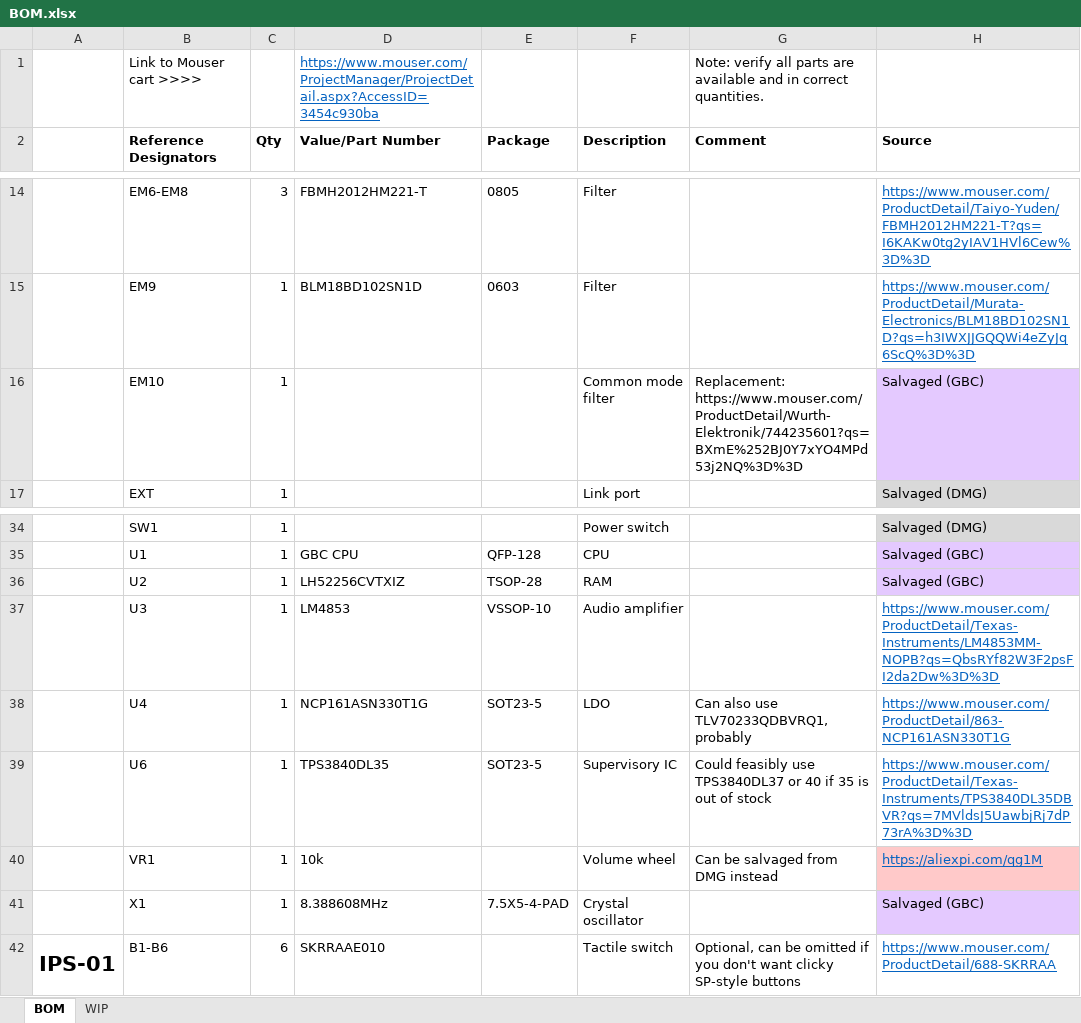
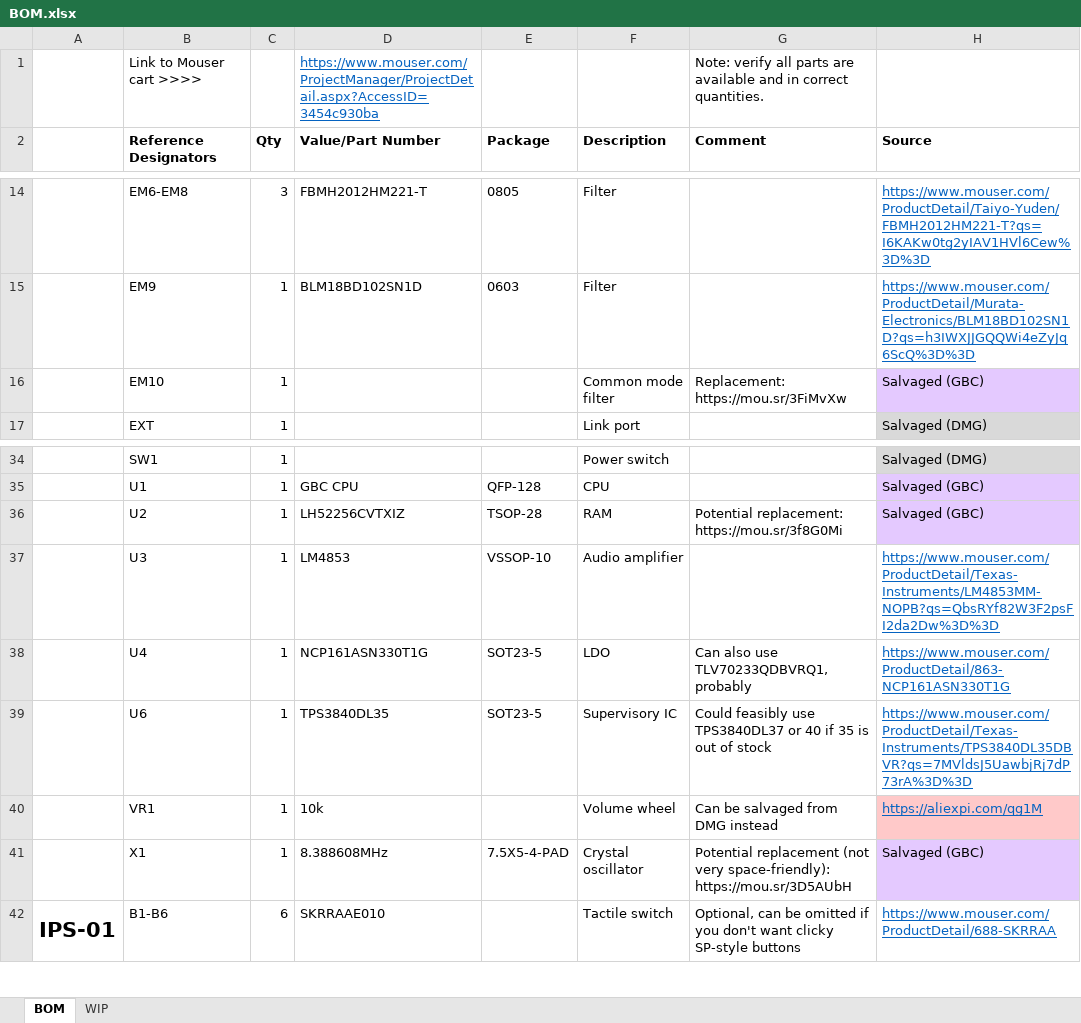
Before and after one commit to MouseBiteLabs/Game-Boy-DMG-Color, an Excel workbook: BOM.xlsx, sheet BOM, drawn as a sheet; only a part is shown, gaps mark what is left out; values as stored, in another font and other column widths than the file's, no borders; the diff names each change by its address in the sheet, - before the commit and + after, or states it on an @@ line.

Commit message:
Update BOM

```diff
--- a/BOM.xlsx (sheet BOM)
+++ b/BOM.xlsx (sheet BOM)
-G16 (Comment): Replacement: https://www.mouser.com/ProductDetail/Wurth-Elektronik/744235601?qs=BXmE%252BJ0Y7xYO4MPd53j2NQ%3D%3D
+G16 (Comment): Replacement: https://mou.sr/3FiMvXw
-G36 (Comment): (empty)
+G36 (Comment): Potential replacement: https://mou.sr/3f8G0Mi
-G41 (Comment): (empty)
+G41 (Comment): Potential replacement (not very space-friendly): https://mou.sr/3D5AUbH
```
